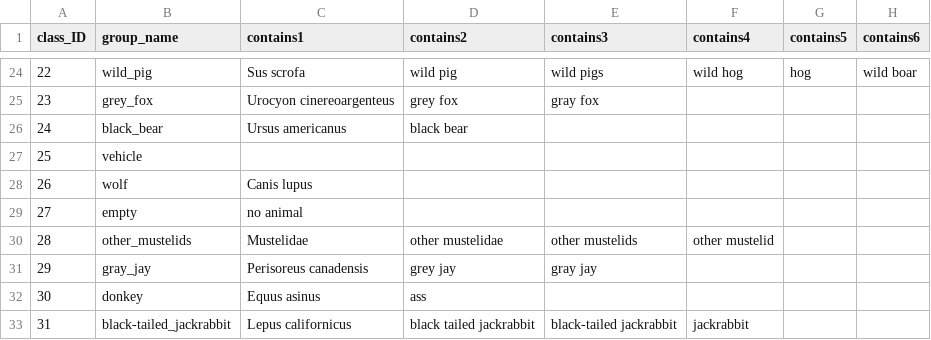
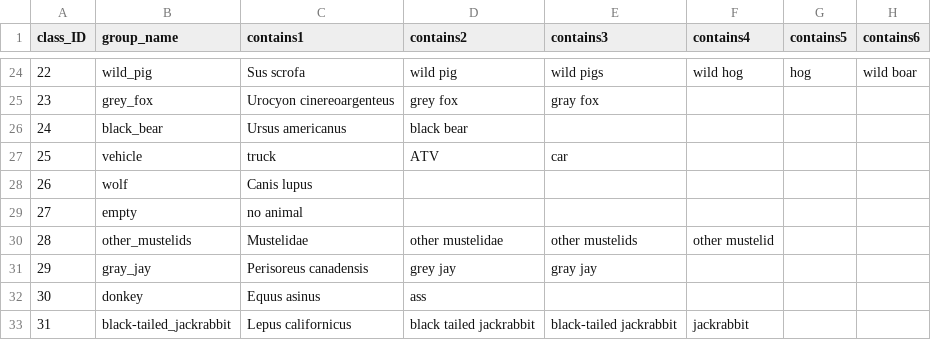
Before and after one commit to mikeyEcology/MLWIC2, a CSV file: speciesID_contains.csv, drawn as a sheet; only a part is shown, gaps mark what is left out; the diff names each change by its address in the sheet, - before the commit and + after, or states it on an @@ line.

```diff
--- a/speciesID_contains.csv
+++ b/speciesID_contains.csv
-C27 (contains1): (empty)
+C27 (contains1): truck
-D27 (contains2): (empty)
+D27 (contains2): ATV
-E27 (contains3): (empty)
+E27 (contains3): car
```
Also changed, not shown: 5 other files.
